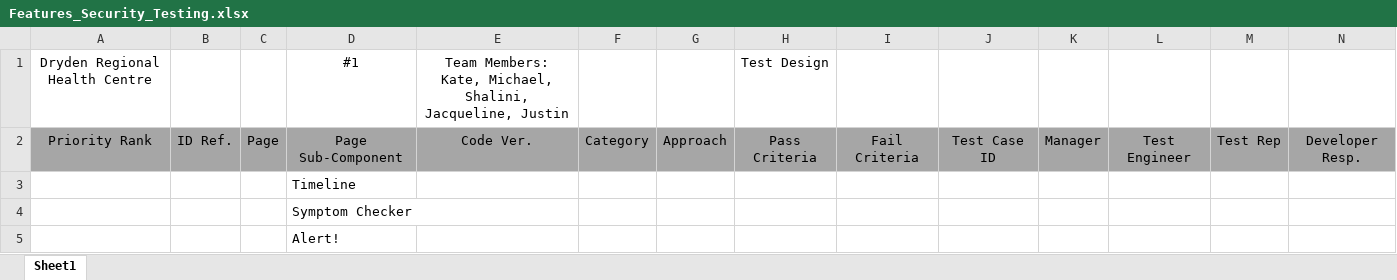
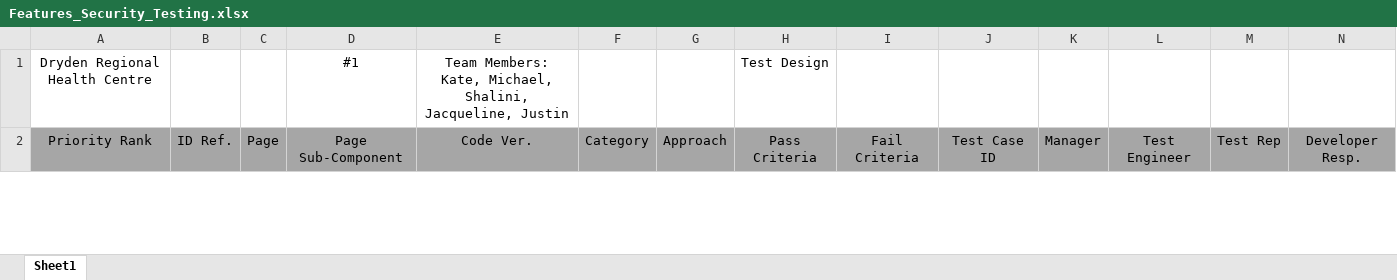
Before and after one commit to jacqueline27hh/Dryden, an Excel workbook: documentation/Features/Features_Security_Testing.xlsx, sheet Sheet1, drawn as a sheet; only a part is shown; values as stored, in another font and other column widths than the file's, no borders; removed rows and columns are numbered as before the commit, all else as after; the diff covers the shown part only; the diff names each change by its address in the sheet, - before the commit and + after, or states it on an @@ line.

```diff
--- a/documentation/Features/Features_Security_Testing.xlsx (sheet Sheet1)
+++ b/documentation/Features/Features_Security_Testing.xlsx (sheet Sheet1)
-row 3:  |  |  | Timeline
-row 4:  |  |  | Symptom Checker
-row 5:  |  |  | Alert!
```
Also changed, not shown: 3 added rows elsewhere in this sheet, 1 other file.
